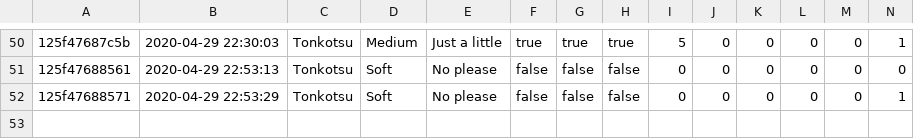
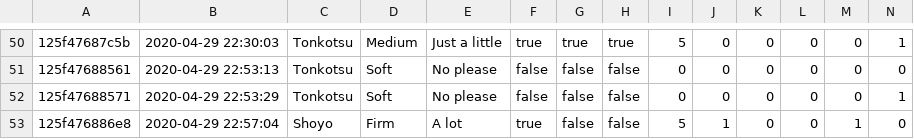
Before and after one commit to GarrickZ2/EngineerProject, a CSV file: data/order.csv, drawn as a sheet; only a part is shown, gaps mark what is left out; rows hold the shown columns only; the diff names each change by its address in the sheet, - before the commit and + after, or states it on an @@ line.

```diff
--- a/data/order.csv
+++ b/data/order.csv
+row 53: 125f476886e8 | 2020-04-29 22:57:04 | Shoyo | Firm | A lot | true | false | false | 5 | 1 | 0 | 0 | 1 | 0
```
Also changed, not shown: 4 other files.
